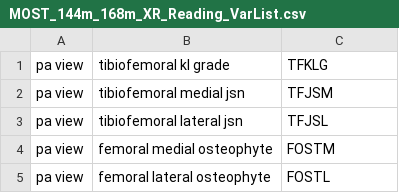
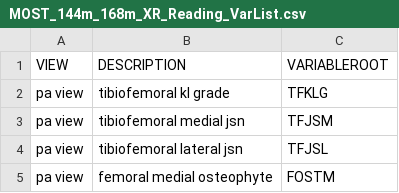
Before and after one commit to FelixLiu-SF/MOST_XR_Reading, a CSV file: MOST_144m_168m_XR_Reading_VarList.csv, drawn as a sheet; only a part is shown; the shorter side is filled out with more unchanged rows; the diff names each change by its address in the sheet, - before the commit and + after, or states it on an @@ line.

Commit message:
headers

```diff
--- a/MOST_144m_168m_XR_Reading_VarList.csv
+++ b/MOST_144m_168m_XR_Reading_VarList.csv
+row 1: VIEW | DESCRIPTION | VARIABLEROOT
```
